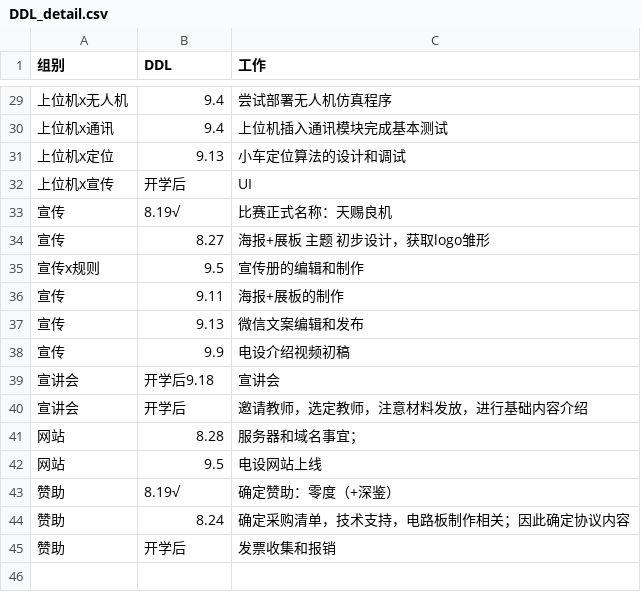
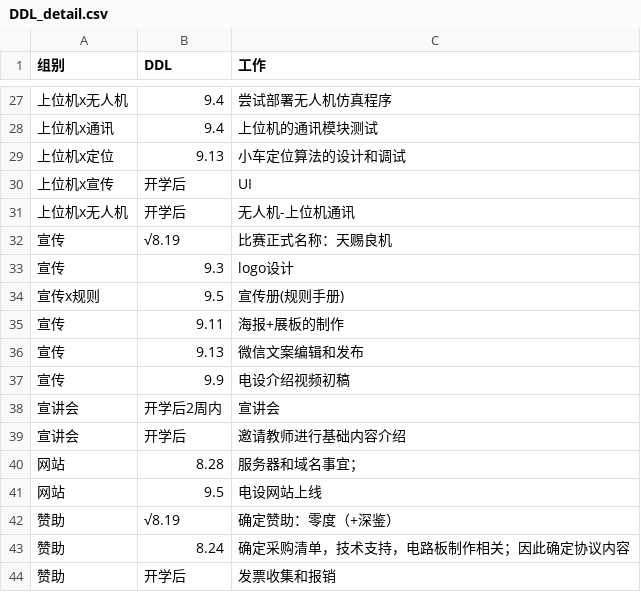
Before and after one commit to DAASTA/EDC2016_logic, a CSV file: DDL_detail.csv, drawn as a sheet; only a part is shown, gaps mark what is left out; the diff covers the shown part only.

```diff
--- a/DDL_detail.csv
+++ b/DDL_detail.csv
@@ -29,8 +27,9 @@
 上位机x无人机,9.4,尝试部署无人机仿真程序
-上位机x通讯,9.4,上位机插入通讯模块完成基本测试
+上位机x通讯,9.4,上位机的通讯模块测试
 上位机x定位,9.13,小车定位算法的设计和调试
 上位机x宣传,开学后,UI
-宣传,8.19√,比赛正式名称：天赐良机
-宣传,8.27,海报+展板 主题 初步设计，获取logo雏形
-宣传x规则,9.5,宣传册的编辑和制作
+上位机x无人机,开学后,无人机-上位机通讯
+宣传,√8.19,比赛正式名称：天赐良机
+宣传,9.3,logo设计
+宣传x规则,9.5,宣传册(规则手册)
 宣传,9.11,海报+展板的制作
@@ -38,7 +37,7 @@
 宣传,9.9,电设介绍视频初稿
-宣讲会,开学后9.18,宣讲会
-宣讲会,开学后,邀请教师，选定教师，注意材料发放，进行基础内容介绍
+宣讲会,开学后2周内,宣讲会
+宣讲会,开学后,邀请教师进行基础内容介绍
 网站,8.28,服务器和域名事宜；
 网站,9.5,电设网站上线
-赞助,8.19√,确定赞助：零度（+深鉴）
+赞助,√8.19,确定赞助：零度（+深鉴）
 赞助,8.24,确定采购清单，技术支持，电路板制作相关；因此确定协议内容
```
Also changed, not shown: 1 added row, 3 removed rows and 14 edited cells elsewhere in this file, 5 other files.
